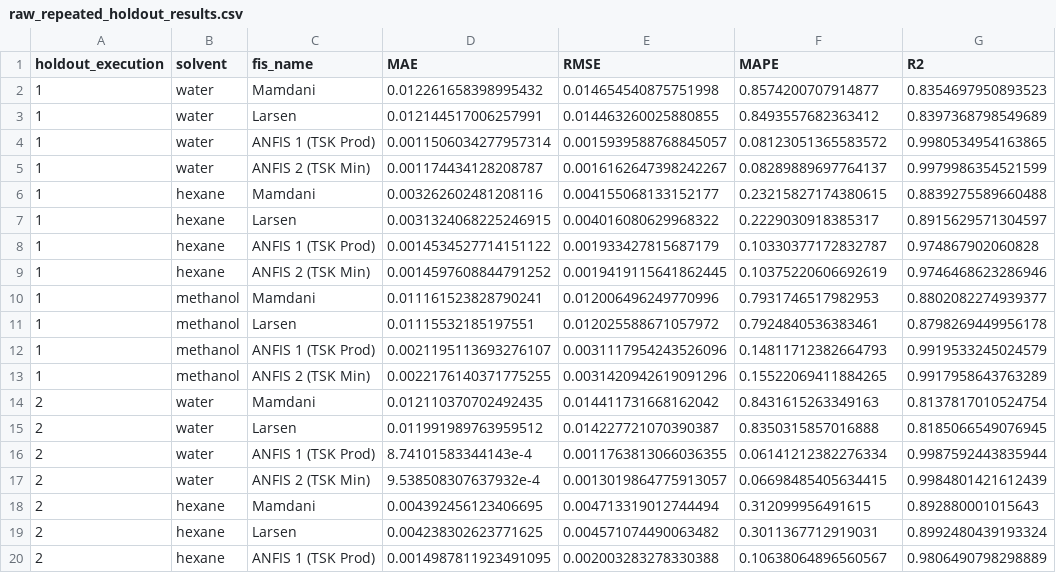
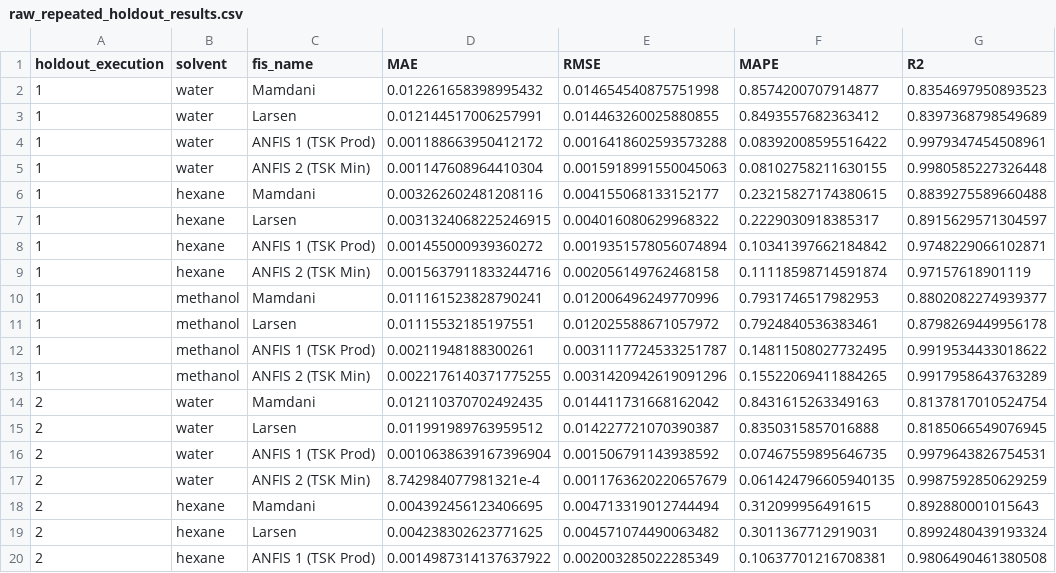
Before and after one commit to accarniel/fuzzy-chia, a CSV file: results/raw_repeated_holdout_results.csv, drawn as a sheet; only a part is shown; the diff covers the shown part only.

Commit message:
Update of the results
The results were regenerated by using the new code - the behavior is the same as the behavior discussed in the FUZZ-IEEE 2021 paper.

```diff
--- a/results/raw_repeated_holdout_results.csv
+++ b/results/raw_repeated_holdout_results.csv
@@ -3,11 +3,11 @@ holdout_execution,solvent,fis_name,MAE,RMSE,MAPE,R2
 1,water,Larsen,0.012144517006257991,0.014463260025880855,0.8493557682363412,0.8397368798549689
-1,water,ANFIS 1 (TSK Prod),0.0011506034277957314,0.0015939588768845057,0.08123051365583572,0.9980534954163865
-1,water,ANFIS 2 (TSK Min),0.001174434128208787,0.0016162647398242267,0.08289889697764137,0.9979986354521599
+1,water,ANFIS 1 (TSK Prod),0.001188663950412172,0.0016418602593573288,0.08392008595516422,0.9979347454508961
+1,water,ANFIS 2 (TSK Min),0.001147608964410304,0.0015918991550045063,0.08102758211630155,0.9980585227326448
 1,hexane,Mamdani,0.003262602481208116,0.004155068133152177,0.23215827174380615,0.8839275589660488
 1,hexane,Larsen,0.0031324068225246915,0.004016080629968322,0.2229030918385317,0.8915629571304597
-1,hexane,ANFIS 1 (TSK Prod),0.0014534527714151122,0.001933427815687179,0.10330377172832787,0.974867902060828
-1,hexane,ANFIS 2 (TSK Min),0.0014597608844791252,0.0019419115641862445,0.10375220606692619,0.9746468623286946
+1,hexane,ANFIS 1 (TSK Prod),0.001455000939360272,0.0019351578056074894,0.10341397662184842,0.9748229066102871
+1,hexane,ANFIS 2 (TSK Min),0.0015637911833244716,0.002056149762468158,0.11118598714591874,0.97157618901119
 1,methanol,Mamdani,0.011161523828790241,0.012006496249770996,0.7931746517982953,0.8802082274939377
 1,methanol,Larsen,0.01115532185197551,0.012025588671057972,0.7924840536383461,0.8798269449956178
-1,methanol,ANFIS 1 (TSK Prod),0.0021195113693276107,0.0031117954243526096,0.14811712382664793,0.9919533245024579
+1,methanol,ANFIS 1 (TSK Prod),0.00211948188300261,0.0031117724533251787,0.14811508027732495,0.9919534433018622
 1,methanol,ANFIS 2 (TSK Min),0.0022176140371775255,0.0031420942619091296,0.15522069411884265,0.9917958643763289
@@ -15,6 +15,6 @@ holdout_execution,solvent,fis_name,MAE,RMSE,MAPE,R2
 2,water,Larsen,0.011991989763959512,0.014227721070390387,0.8350315857016888,0.8185066549076945
-2,water,ANFIS 1 (TSK Prod),8.74101583344143e-4,0.0011763813066036355,0.06141212382276334,0.9987592443835944
-2,water,ANFIS 2 (TSK Min),9.538508307637932e-4,0.0013019864775913057,0.06698485405634415,0.9984801421612439
+2,water,ANFIS 1 (TSK Prod),0.0010638639167396904,0.001506791143938592,0.07467559895646735,0.9979643826754531
+2,water,ANFIS 2 (TSK Min),8.742984077981321e-4,0.0011763620220657679,0.061424796605940135,0.9987592850629259
 2,hexane,Mamdani,0.004392456123406695,0.004713319012744494,0.312099956491615,0.892880001015643
 2,hexane,Larsen,0.004238302623771625,0.004571074490063482,0.3011367712919031,0.8992480439193324
-2,hexane,ANFIS 1 (TSK Prod),0.0014987811923491095,0.002003283278330388,0.10638064896560567,0.9806490798298889
+2,hexane,ANFIS 1 (TSK Prod),0.0014987314137637922,0.002003285022285349,0.10637701216708381,0.9806490461380508
```
Also changed, not shown: 68 edited cells elsewhere in this file, results/summarized_repeated_holdout_results.csv.
